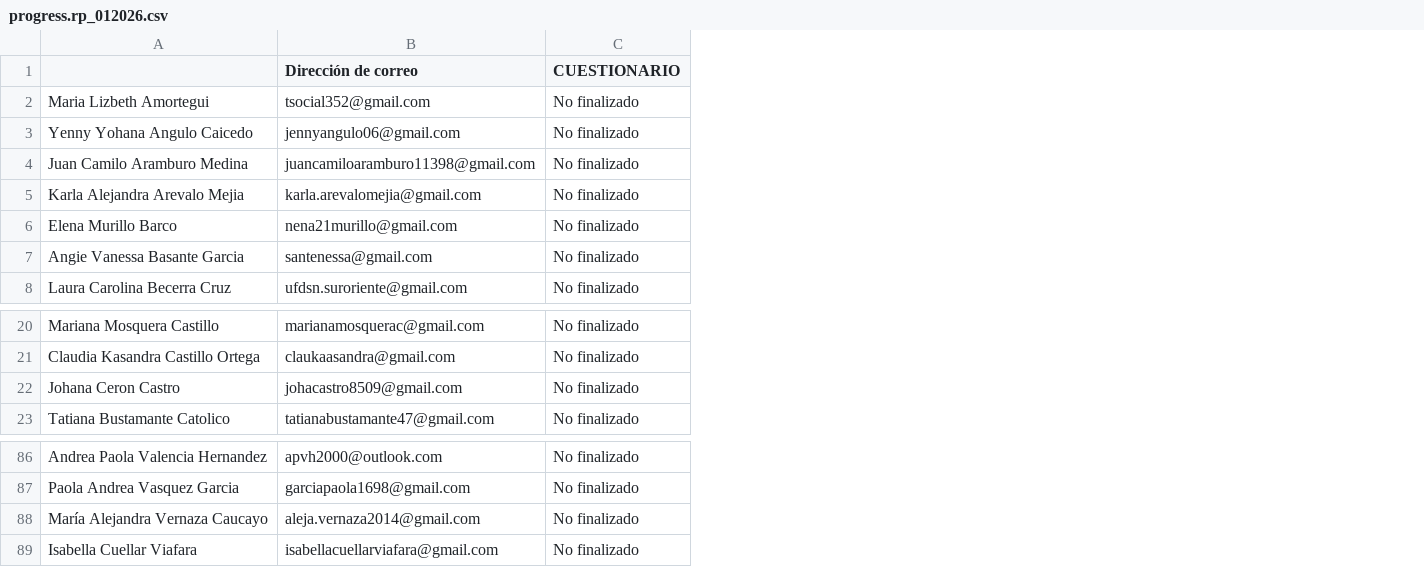
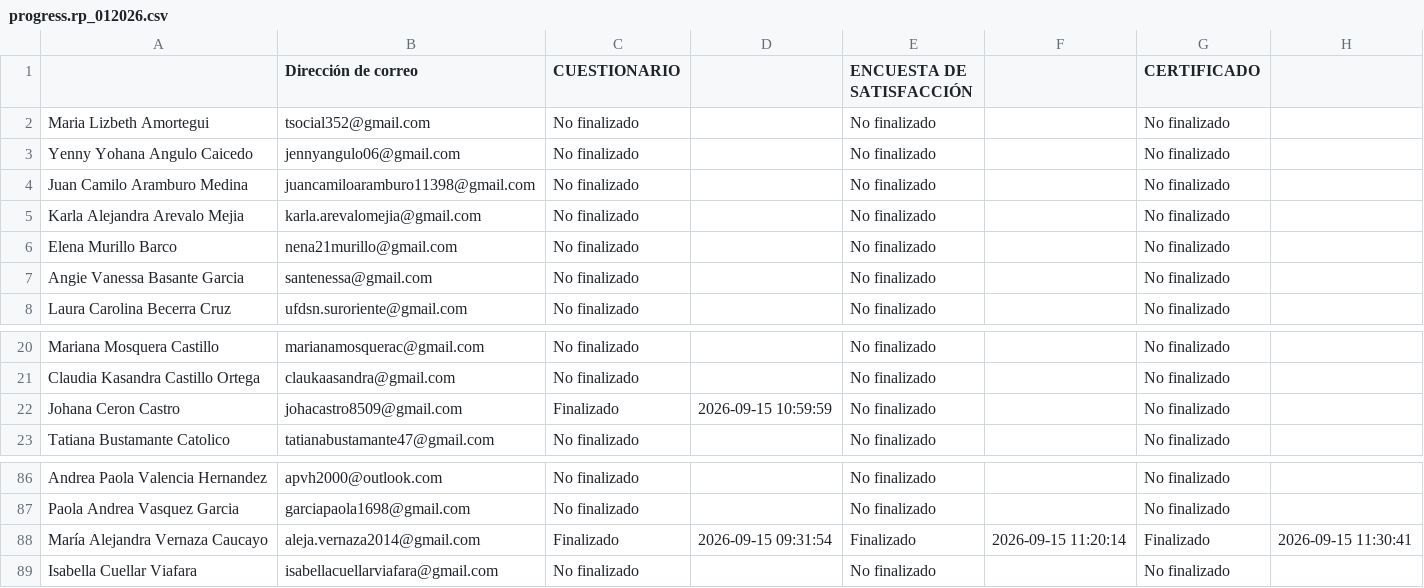
Before and after one commit to SecSaludCali/Tesis_Moodle, a CSV file: descargas_moodle/progress.rp_012026.csv, drawn as a sheet; only a part is shown, gaps mark what is left out; the diff names each change by its address in the sheet, - before the commit and + after, or states it on an @@ line.

```diff
--- a/descargas_moodle/progress.rp_012026.csv
+++ b/descargas_moodle/progress.rp_012026.csv
+column D, row 22: 2026-09-15 10:59:59; row 88: 2026-09-15 09:31:54
+column E (ENCUESTA DE SATISFACCIÓN), rows 2-8: all No finalizado; rows 20-23: all No finalizado; rows 86-89: No finalizado | No finalizado | Finalizado | No finalizado
+column F, row 88: 2026-09-15 11:20:14
+column G (CERTIFICADO), rows 2-8: all No finalizado; rows 20-23: all No finalizado; rows 86-89: No finalizado | No finalizado | Finalizado | No finalizado
+column H, row 88: 2026-09-15 11:30:41
-C22 (CUESTIONARIO): No finalizado
+C22 (CUESTIONARIO): Finalizado
-C88 (CUESTIONARIO): No finalizado
+C88 (CUESTIONARIO): Finalizado
```
Also changed, not shown: demografia_consolidada.csv, descargas_moodle/progress.ce_012026.csv, 7 other files.
